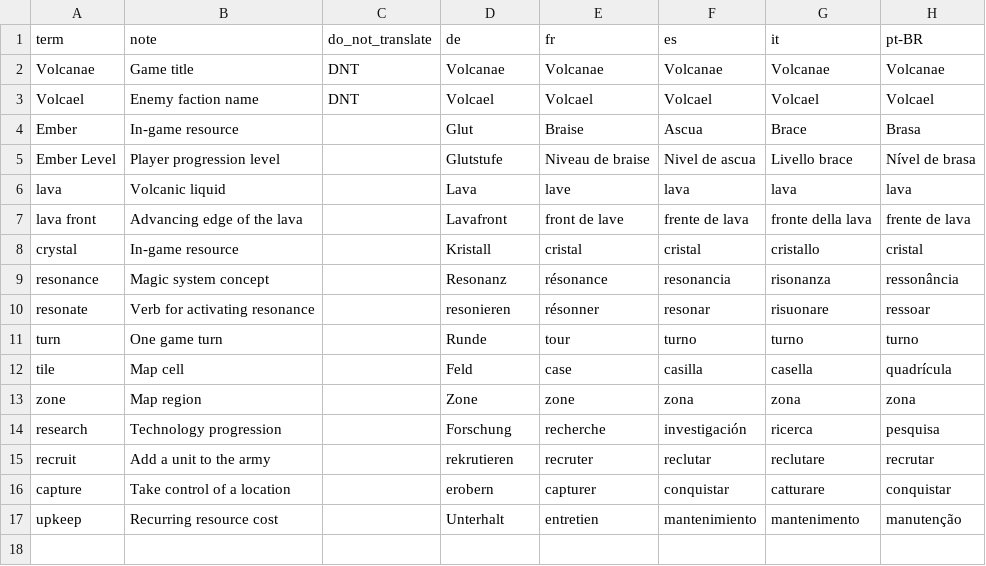
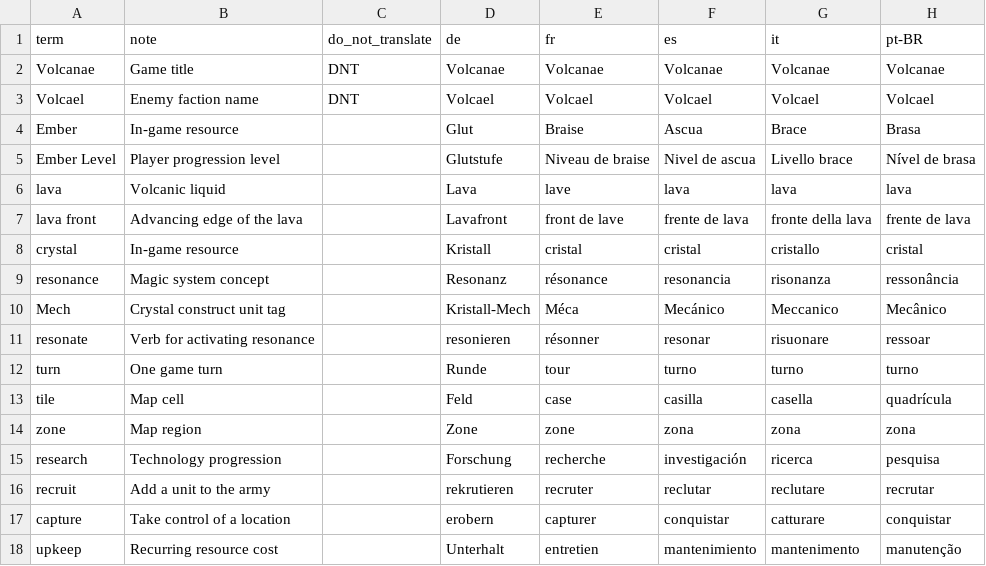
Before and after one commit to t-h-omy/Volcanae, a CSV file: src/i18n/glossary.csv, drawn as a sheet; the diff names each change by its address in the sheet, - before the commit and + after, or states it on an @@ line.

```diff
--- a/src/i18n/glossary.csv
+++ b/src/i18n/glossary.csv
+row 10: Mech | Crystal construct unit tag |  | Kristall-Mech | Méca | Mecánico | Meccanico | Mecânico
```
Also changed, not shown: 29 other files.
